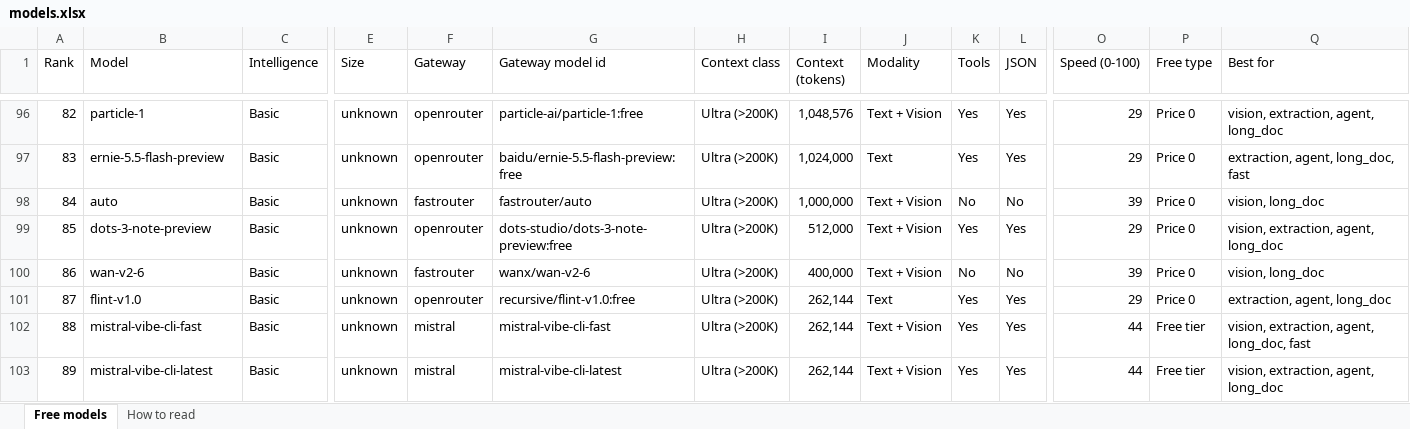
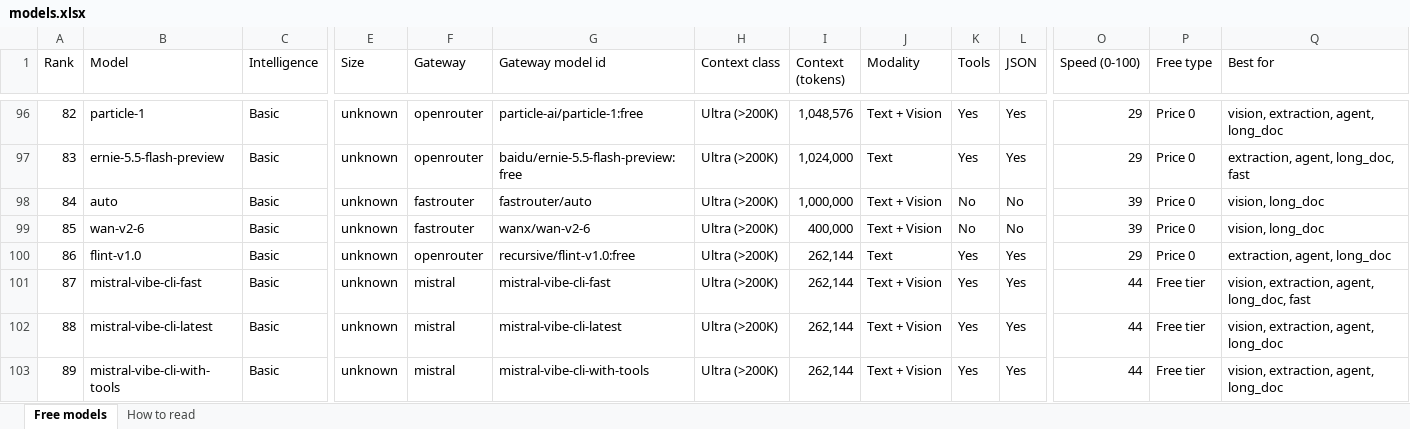
Before and after one commit to CustomsColab/Free_Dynamic_LLM_Gateway, an Excel workbook: registry/models.xlsx, sheet Free models, drawn as a sheet; only a part is shown, gaps mark what is left out; values as stored, in another font and other column widths than the file's, no cell formats; conditional formats not drawn; the diff covers the shown part only; the diff names each change by its address in the sheet, - before the commit and + after, or states it on an @@ line.

```diff
--- a/registry/models.xlsx (sheet Free models)
+++ b/registry/models.xlsx (sheet Free models)
-B99 (Model): dots-3-note-preview
+B99 (Model): wan-v2-6
-F99 (Gateway): openrouter
+F99 (Gateway): fastrouter
-G99 (Gateway model id): dots-studio/dots-3-note-preview:free
+G99 (Gateway model id): wanx/wan-v2-6
-I99 (Context (tokens)): 512,000
+I99 (Context (tokens)): 400,000
-K99 (Tools): Yes
+K99 (Tools): No
-L99 (JSON): Yes
+L99 (JSON): No
-O99 (Speed (0-100)): 29
+O99 (Speed (0-100)): 39
-Q99 (Best for): vision, extraction, agent, long_doc
+Q99 (Best for): vision, long_doc
-B100 (Model): wan-v2-6
+B100 (Model): flint-v1.0
-F100 (Gateway): fastrouter
+F100 (Gateway): openrouter
-G100 (Gateway model id): wanx/wan-v2-6
+G100 (Gateway model id): recursive/flint-v1.0:free
-I100 (Context (tokens)): 400,000
+I100 (Context (tokens)): 262,144
-J100 (Modality): Text + Vision
+J100 (Modality): Text
-K100 (Tools): No
+K100 (Tools): Yes
-L100 (JSON): No
+L100 (JSON): Yes
-O100 (Speed (0-100)): 39
+O100 (Speed (0-100)): 29
-Q100 (Best for): vision, long_doc
+Q100 (Best for): extraction, agent, long_doc
-B101 (Model): flint-v1.0
+B101 (Model): mistral-vibe-cli-fast
-F101 (Gateway): openrouter
+F101 (Gateway): mistral
-G101 (Gateway model id): recursive/flint-v1.0:free
+G101 (Gateway model id): mistral-vibe-cli-fast
-J101 (Modality): Text
+J101 (Modality): Text + Vision
-O101 (Speed (0-100)): 29
+O101 (Speed (0-100)): 44
-P101 (Free type): Price 0
+P101 (Free type): Free tier
-Q101 (Best for): extraction, agent, long_doc
+Q101 (Best for): vision, extraction, agent, long_doc, fast
-B102 (Model): mistral-vibe-cli-fast
+B102 (Model): mistral-vibe-cli-latest
-G102 (Gateway model id): mistral-vibe-cli-fast
+G102 (Gateway model id): mistral-vibe-cli-latest
-Q102 (Best for): vision, extraction, agent, long_doc, fast
+Q102 (Best for): vision, extraction, agent, long_doc
-B103 (Model): mistral-vibe-cli-latest
+B103 (Model): mistral-vibe-cli-with-tools
-G103 (Gateway model id): mistral-vibe-cli-latest
+G103 (Gateway model id): mistral-vibe-cli-with-tools
```
Also changed, not shown: 1 added row, 2 removed rows and 94 edited cells elsewhere in this sheet, sheet How to read, cell formats, 4 other files.
